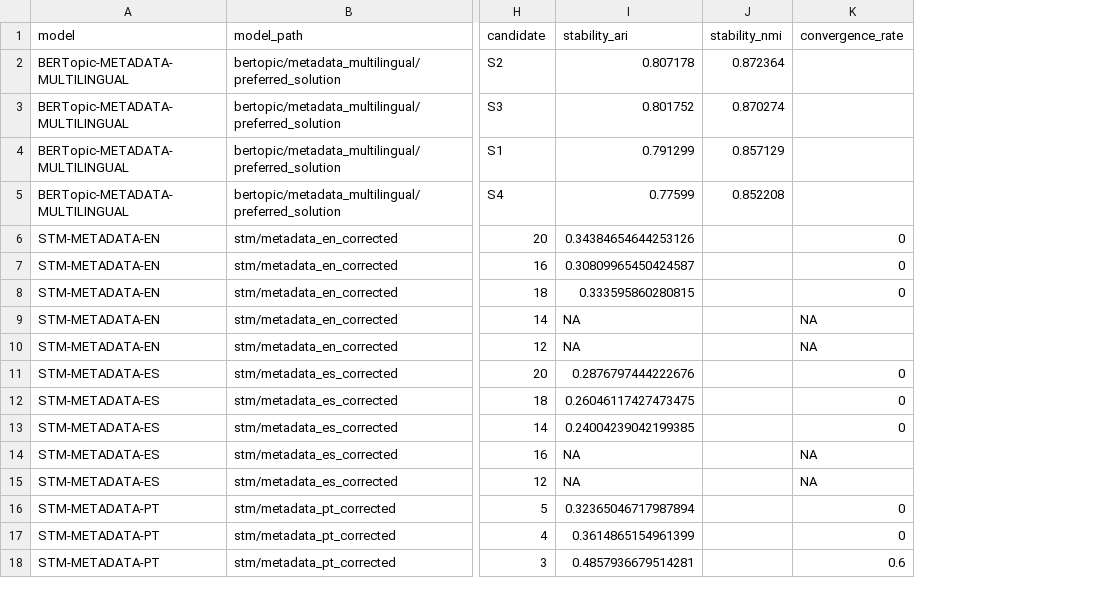
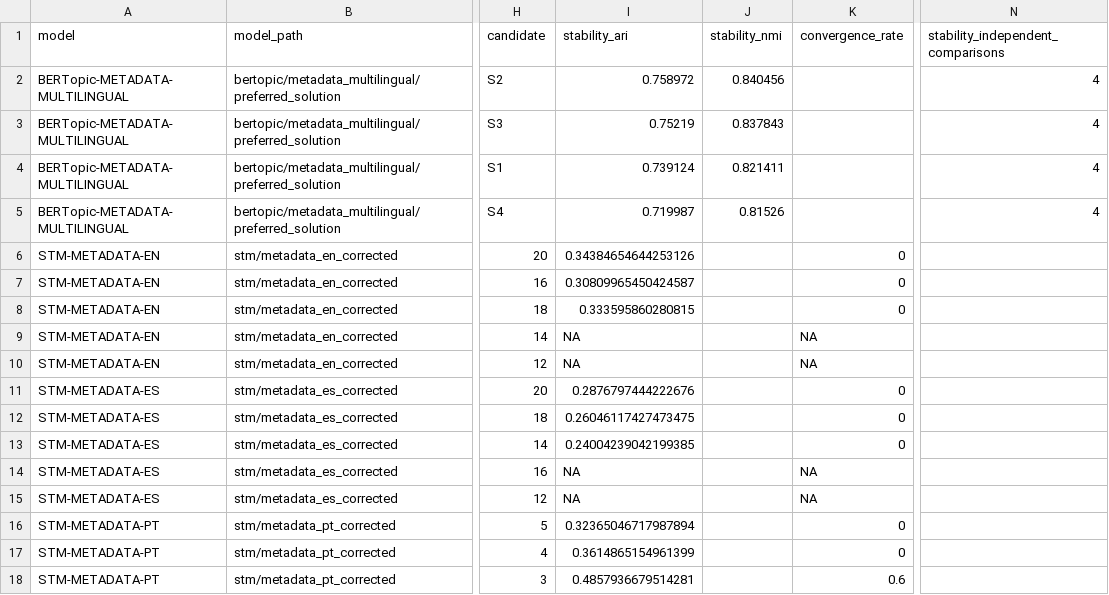
Before and after one commit to eaguirre25/SCRAPEADORACADEMICO, a CSV file: output/topic_models/evaluation/stability.csv, drawn as a sheet; only a part is shown, gaps mark what is left out; the diff names each change by its address in the sheet, - before the commit and + after, or states it on an @@ line.

```diff
--- a/output/topic_models/evaluation/stability.csv
+++ b/output/topic_models/evaluation/stability.csv
+column N, rows 1-5: stability_independent_comparisons | 4 | 4 | 4 | 4
-I2 (stability_ari): 0.807178
+I2 (stability_ari): 0.758972
-J2 (stability_nmi): 0.872364
+J2 (stability_nmi): 0.840456
-I3 (stability_ari): 0.801752
+I3 (stability_ari): 0.75219
-J3 (stability_nmi): 0.870274
+J3 (stability_nmi): 0.837843
-I4 (stability_ari): 0.791299
+I4 (stability_ari): 0.739124
-J4 (stability_nmi): 0.857129
+J4 (stability_nmi): 0.821411
-I5 (stability_ari): 0.77599
+I5 (stability_ari): 0.719987
-J5 (stability_nmi): 0.852208
+J5 (stability_nmi): 0.81526
```
Also changed, not shown: output/topic_models/bertopic/metadata_multilingual/candidate_solutions.csv, output/topic_models/bertopic/metadata_multilingual/preferred_solution/stability.csv, 18 other files.
